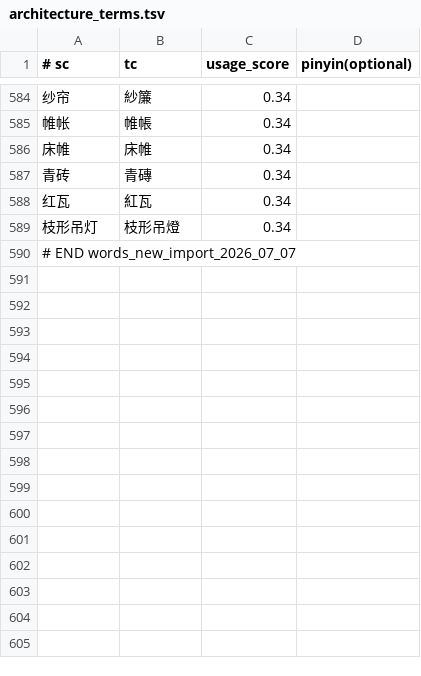
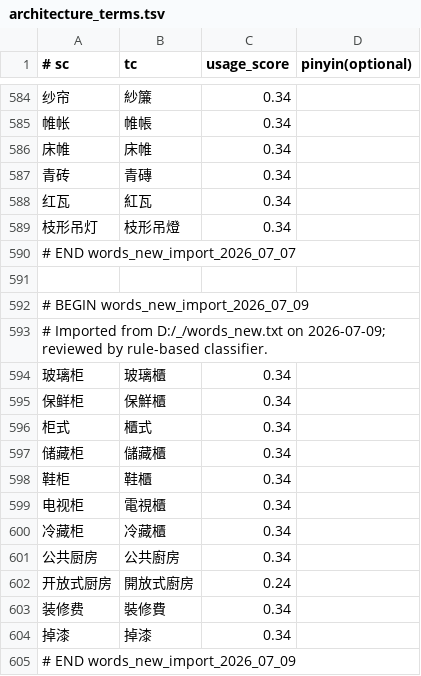
Before and after one commit to shenmin/cassotis-lexicon, a TSV file: manifests/vertical/architecture_terms.tsv, drawn as a sheet; only a part is shown, gaps mark what is left out.

```diff
--- a/manifests/vertical/architecture_terms.tsv
+++ b/manifests/vertical/architecture_terms.tsv
@@ -590 +590,16 @@
 # END words_new_import_2026_07_07
+
+# BEGIN words_new_import_2026_07_09
+# Imported from D:/_/words_new.txt on 2026-07-09; reviewed by rule-based classifier.
+玻璃柜	玻璃櫃	0.34
+保鲜柜	保鮮櫃	0.34
+柜式	櫃式	0.34
+储藏柜	儲藏櫃	0.34
+鞋柜	鞋櫃	0.34
+电视柜	電視櫃	0.34
+冷藏柜	冷藏櫃	0.34
+公共厨房	公共廚房	0.34
+开放式厨房	開放式廚房	0.24
+装修费	裝修費	0.34
+掉漆	掉漆	0.34
+# END words_new_import_2026_07_09
```
Also changed, not shown: manifests/curated_daily_phrases.tsv, manifests/vertical/computing.tsv, 15 other files.
